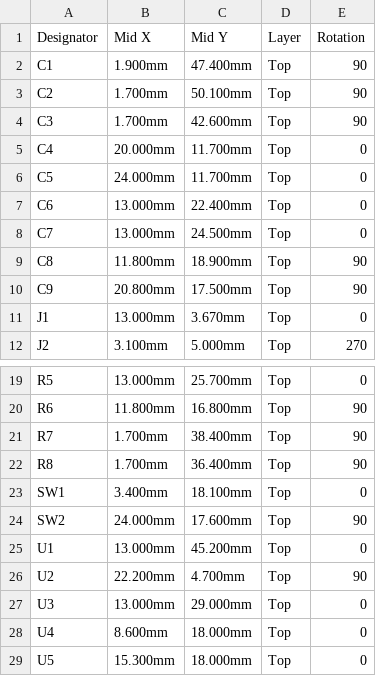
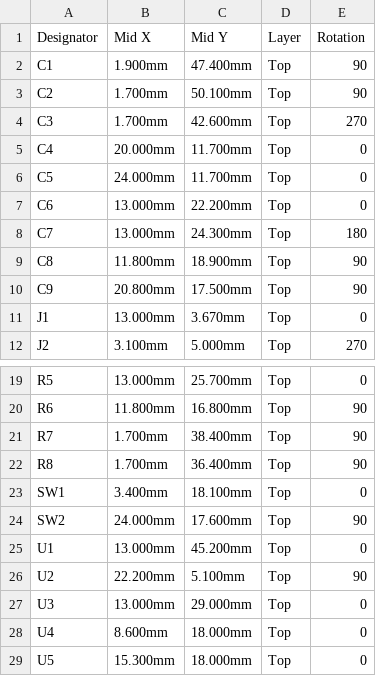
Before and after one commit to Legal-Copy7045/Magic-bHAnds, a CSV file: hardware/reader-pcb/fab/cpl.csv, drawn as a sheet; only a part is shown, gaps mark what is left out.

```diff
--- a/hardware/reader-pcb/fab/cpl.csv
+++ b/hardware/reader-pcb/fab/cpl.csv
@@ -3,7 +3,7 @@ C1,1.900mm,47.400mm,Top,90
 C2,1.700mm,50.100mm,Top,90
-C3,1.700mm,42.600mm,Top,90
+C3,1.700mm,42.600mm,Top,270
 C4,20.000mm,11.700mm,Top,0
 C5,24.000mm,11.700mm,Top,0
-C6,13.000mm,22.400mm,Top,0
-C7,13.000mm,24.500mm,Top,0
+C6,13.000mm,22.200mm,Top,0
+C7,13.000mm,24.300mm,Top,180
 C8,11.800mm,18.900mm,Top,90
@@ -25,3 +25,3 @@ SW2,24.000mm,17.600mm,Top,90
 U1,13.000mm,45.200mm,Top,0
-U2,22.200mm,4.700mm,Top,90
+U2,22.200mm,5.100mm,Top,90
 U3,13.000mm,29.000mm,Top,0
```
Also changed, not shown: hardware/reader-pcb/fab/bom.csv, 27 other files.
